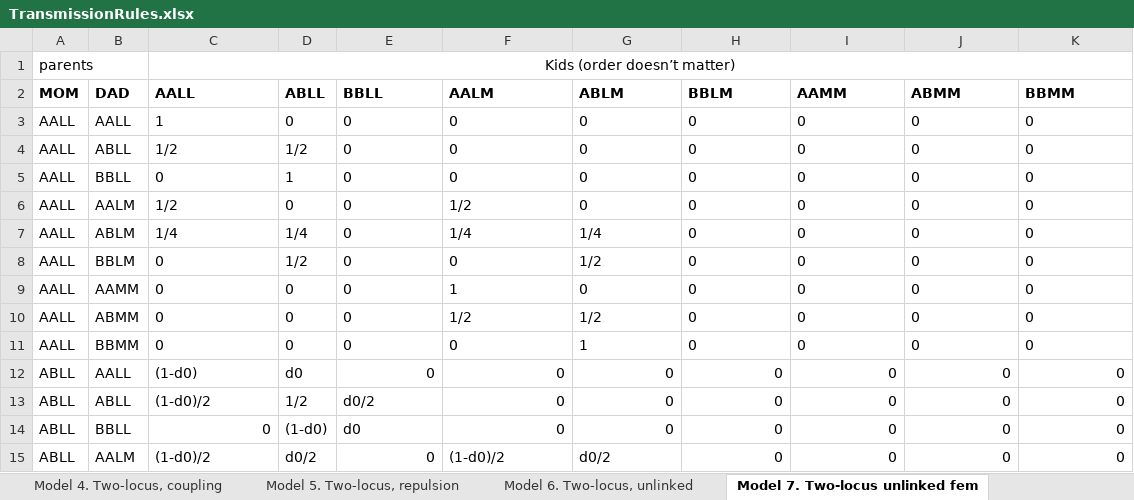
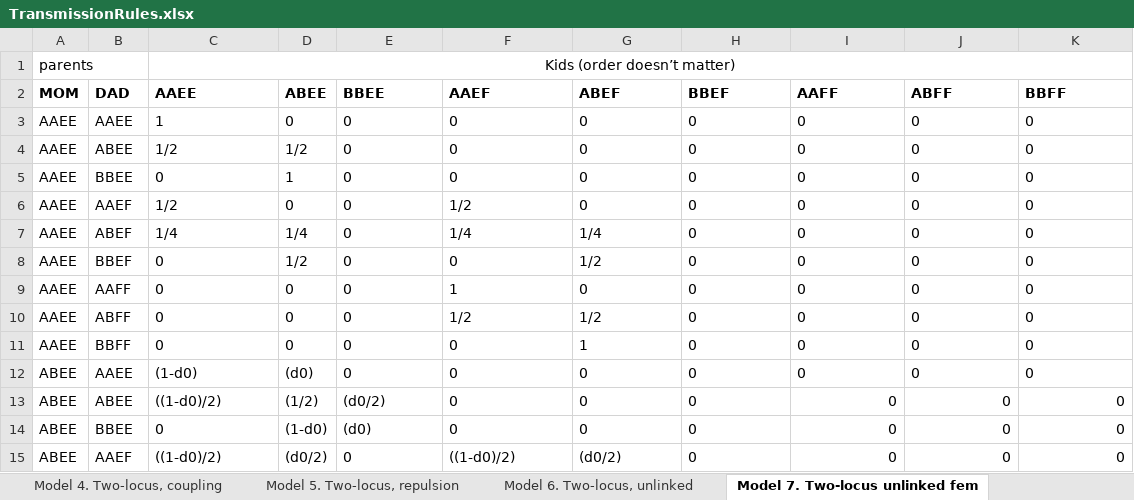
Before and after one commit to cooplab/sperm_dependant_drive, an Excel workbook: writeup_and_notes/TransmissionRules.xlsx, sheet Model 7. Two-locus unlinked fem, drawn as a sheet; only a part is shown; values as stored, in another font and other column widths than the file's, no borders; the diff covers the shown part only; the diff names each change by its address in the sheet, - before the commit and + after, or states it on an @@ line.

Commit message:
yb Added model 7 [female drive suppression] to TransmissionRules.xls

```diff
--- a/writeup_and_notes/TransmissionRules.xlsx (sheet Model 7. Two-locus unlinked fem)
+++ b/writeup_and_notes/TransmissionRules.xlsx (sheet Model 7. Two-locus unlinked fem)
-C2: AALL
+C2: AAEE
-D2: ABLL
+D2: ABEE
-E2: BBLL
+E2: BBEE
-F2: AALM
+F2: AAEF
-G2: ABLM
+G2: ABEF
-H2: BBLM
+H2: BBEF
-I2: AAMM
+I2: AAFF
-J2: ABMM
+J2: ABFF
-K2: BBMM
+K2: BBFF
-A3:A11 (MOM): AALL
+A3:A11 (MOM): AAEE
-B3 (DAD): AALL
+B3 (DAD): AAEE
-B4 (DAD): ABLL
+B4 (DAD): ABEE
-B5 (DAD): BBLL
+B5 (DAD): BBEE
-B6 (DAD): AALM
+B6 (DAD): AAEF
-B7 (DAD): ABLM
+B7 (DAD): ABEF
-B8 (DAD): BBLM
+B8 (DAD): BBEF
-B9 (DAD): AAMM
+B9 (DAD): AAFF
-B10 (DAD): ABMM
+B10 (DAD): ABFF
-B11 (DAD): BBMM
+B11 (DAD): BBFF
-A12:A15 (MOM): ABLL
+A12:A15 (MOM): ABEE
-B12 (DAD): AALL
+B12 (DAD): AAEE
-D12 (ABEE): d0
+D12 (ABEE): (d0)
-E12:K12 alignment: right
+E12:K12 alignment: left
-B13 (DAD): ABLL
+B13 (DAD): ABEE
-C13 (AAEE): (1-d0)/2
+C13 (AAEE): ((1-d0)/2)
-D13 (ABEE): 1/2
+D13 (ABEE): (1/2)
-E13 (BBEE): d0/2
+E13 (BBEE): (d0/2)
-F13:H14 alignment: right
+F13:H14 alignment: left
-B14 (DAD): BBLL
+B14 (DAD): BBEE
-C14 alignment: right
+C14 alignment: left
-E14 (BBEE): d0
+E14 (BBEE): (d0)
-B15 (DAD): AALM
+B15 (DAD): AAEF
-C15 (AAEE): (1-d0)/2
+C15 (AAEE): ((1-d0)/2)
-D15 (ABEE): d0/2
+D15 (ABEE): (d0/2)
-E15 alignment: right
+E15 alignment: left
-F15 (AAEF): (1-d0)/2
+F15 (AAEF): ((1-d0)/2)
-G15 (ABEF): d0/2
+G15 (ABEF): (d0/2)
-H15 alignment: right
+H15 alignment: left
```
Also changed, not shown: other rows of this sheet.
